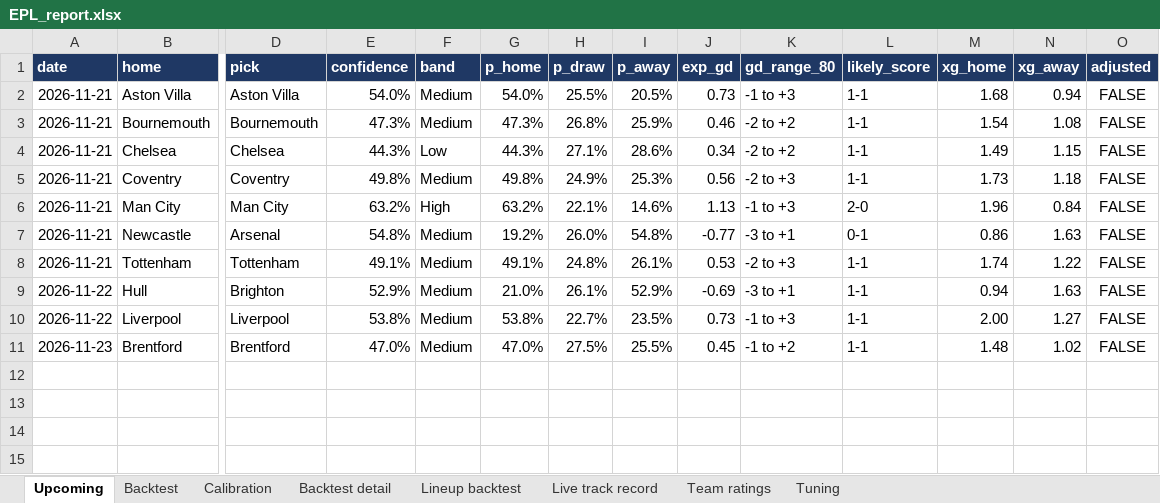
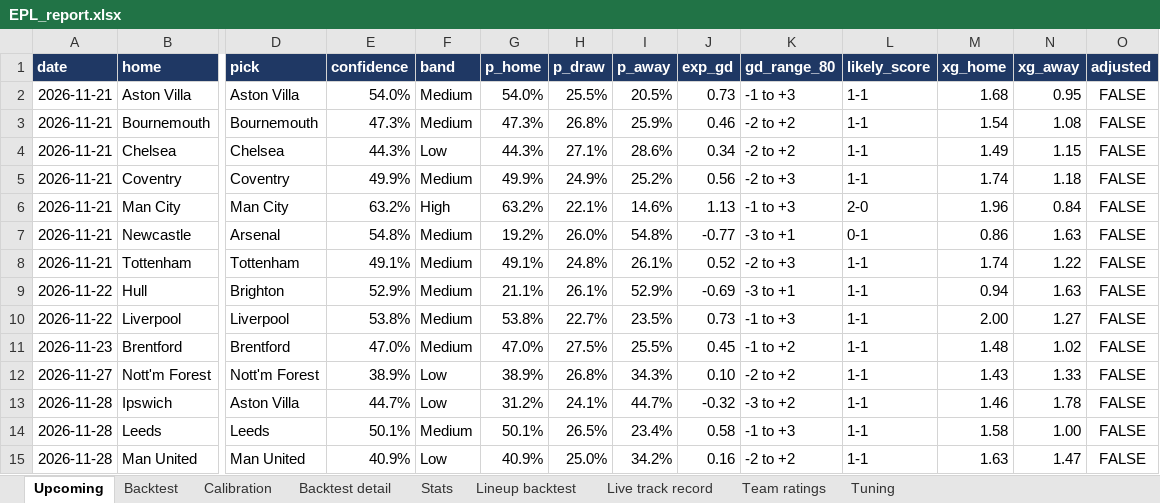
Before and after one commit to BernardFr/Football_Predictions, an Excel workbook: reports/EPL_report.xlsx, sheet Upcoming, drawn as a sheet; only a part is shown, gaps mark what is left out; values as stored, in another font and other column widths than the file's, no borders; rows hold the shown columns only; the diff names each change by its address in the sheet, - before the commit and + after, or states it on an @@ line.

```diff
--- a/reports/EPL_report.xlsx (sheet Upcoming)
+++ b/reports/EPL_report.xlsx (sheet Upcoming)
+sheet tab: Stats
-N2 (xg_away): 0.94
+N2 (xg_away): 0.95
-E5 (confidence): 49.8%
+E5 (confidence): 49.9%
-G5 (p_home): 49.8%
+G5 (p_home): 49.9%
-I5 (p_away): 25.3%
+I5 (p_away): 25.2%
-M5 (xg_home): 1.73
+M5 (xg_home): 1.74
-J8 (exp_gd): 0.53
+J8 (exp_gd): 0.52
-G9 (p_home): 21.0%
+G9 (p_home): 21.1%
+row 12: 2026-11-27 | Nott'm Forest | Nott'm Forest | 38.9% | Low | 38.9% | 26.8% | 34.3% | 0.10 | -2 to +2 | 1-1 | 1.43 | 1.33 | FALSE
+row 13: 2026-11-28 | Ipswich | Aston Villa | 44.7% | Low | 31.2% | 24.1% | 44.7% | -0.32 | -3 to +2 | 1-1 | 1.46 | 1.78 | FALSE
+row 14: 2026-11-28 | Leeds | Leeds | 50.1% | Medium | 50.1% | 26.5% | 23.4% | 0.58 | -1 to +3 | 1-1 | 1.58 | 1.00 | FALSE
+row 15: 2026-11-28 | Man United | Man United | 40.9% | Low | 40.9% | 25.0% | 34.2% | 0.16 | -2 to +2 | 1-1 | 1.63 | 1.47 | FALSE
```
Also changed, not shown: sheet Live track record, sheet Team ratings, 31 other files.
